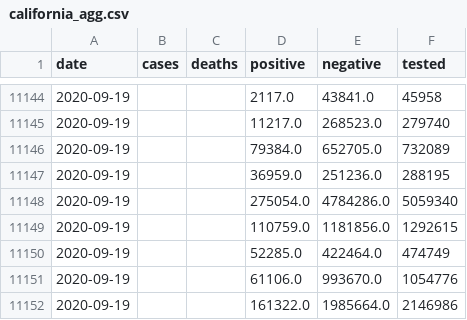
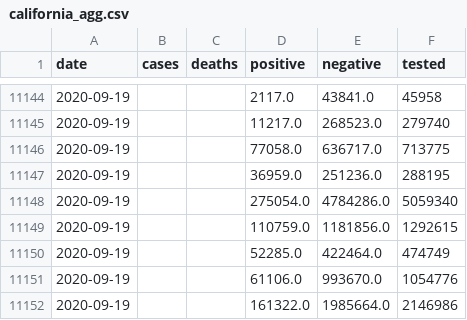
Before and after one commit to klintkanopka/COVID-19, a CSV file: data/california_agg.csv, drawn as a sheet; only a part is shown, gaps mark what is left out; removed rows and columns are numbered as before the commit, all else as after; the diff names each change by its address in the sheet, - before the commit and + after, or states it on an @@ line.

Commit message:
update data on Sat 19 Sep 17:00:01 PDT 2020

```diff
--- a/data/california_agg.csv
+++ b/data/california_agg.csv
-row 11146: 2020-09-19 |  |  | 79384.0 | 652705.0 | 732089
+row 11146: 2020-09-19 |  |  | 77058.0 | 636717.0 | 713775
```
